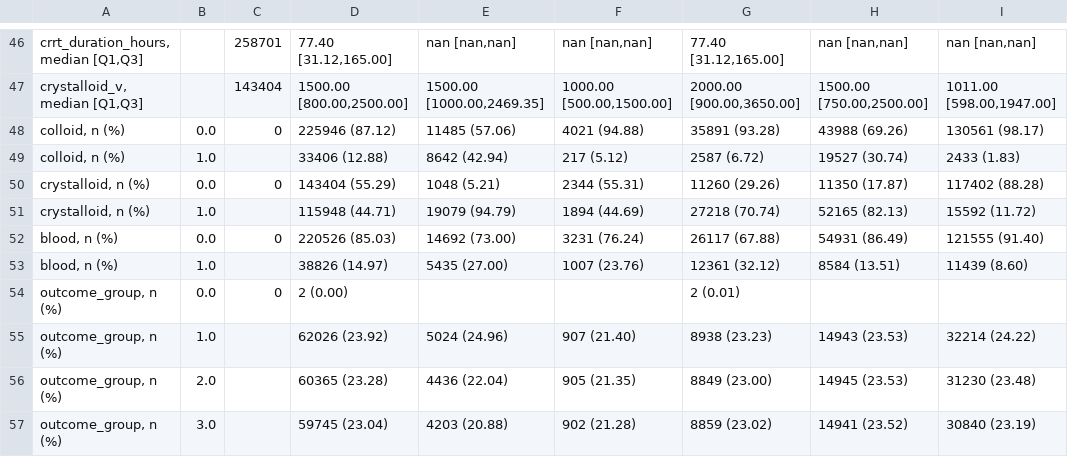
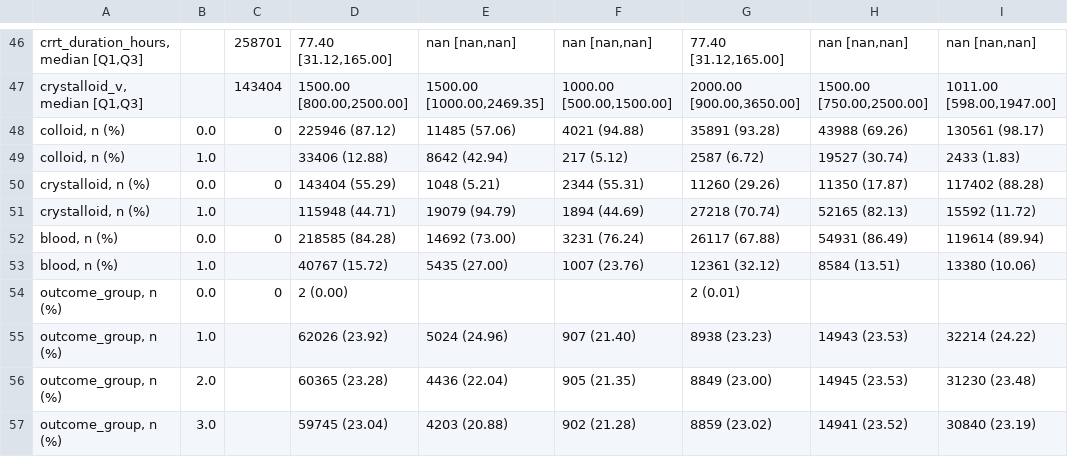
Before and after one commit to xhr0506/ICU-labtest, a CSV file: report/table1.csv, drawn as a sheet; only a part is shown, gaps mark what is left out; the diff names each change by its address in the sheet, - before the commit and + after, or states it on an @@ line.

```diff
--- a/report/table1.csv
+++ b/report/table1.csv
-D52: 220526 (85.03)
+D52: 218585 (84.28)
-I52: 121555 (91.40)
+I52: 119614 (89.94)
-D53: 38826 (14.97)
+D53: 40767 (15.72)
-I53: 11439 (8.60)
+I53: 13380 (10.06)
```
Also changed, not shown: report/table1_best.csv, report/table1_eicu.csv, 7 other files.
